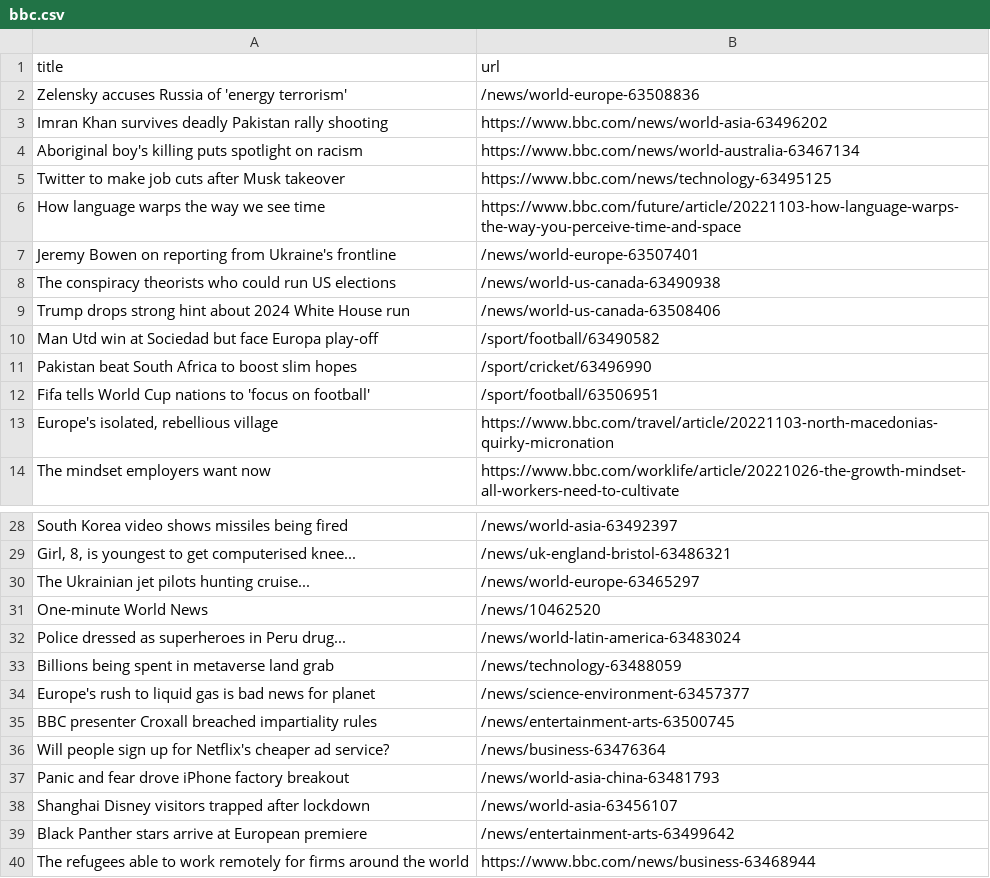
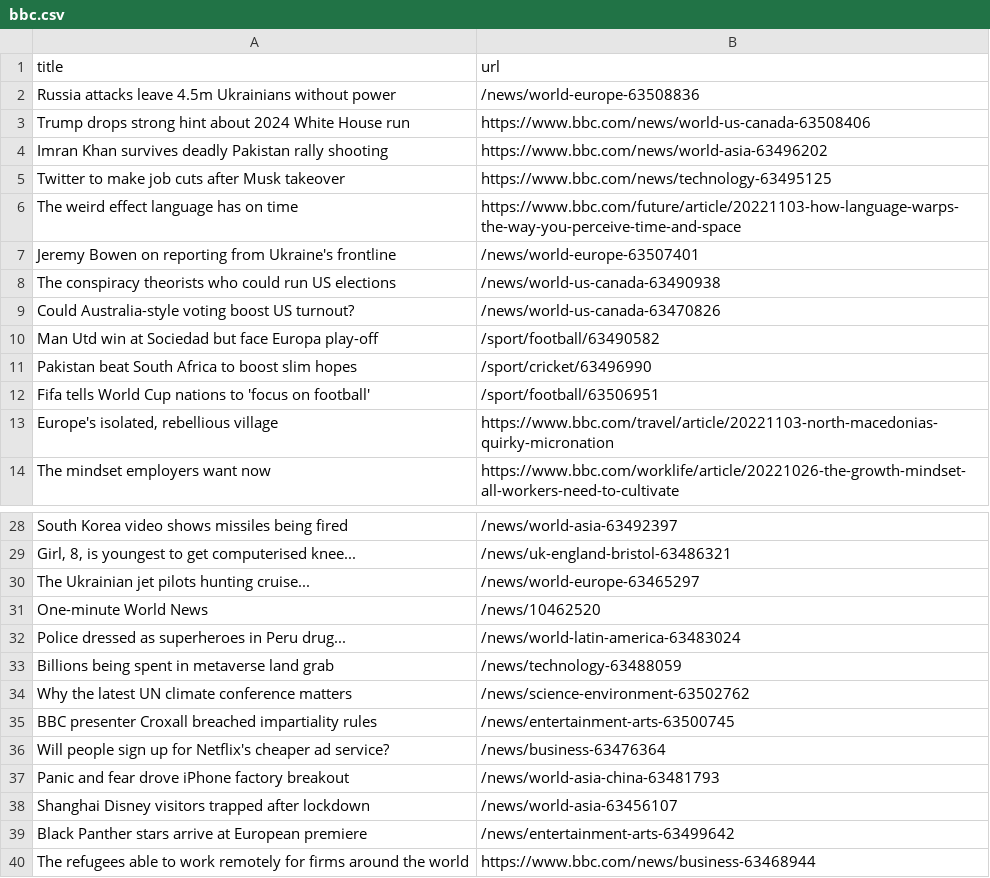
Before and after one commit to bryan-baker/automatic-scraper-bbc, a CSV file: bbc.csv, drawn as a sheet; only a part is shown, gaps mark what is left out.

```diff
--- a/bbc.csv
+++ b/bbc.csv
@@ -1,10 +1,10 @@
 title,url
-Zelensky accuses Russia of 'energy terrorism',/news/world-europe-63508836
+Russia attacks leave 4.5m Ukrainians without power,/news/world-europe-63508836
+Trump drops strong hint about 2024 White House run,https://www.bbc.com/news/world-us-canada-63508406
 Imran Khan survives deadly Pakistan rally shooting,https://www.bbc.com/news/world-asia-63496202
-Aboriginal boy's killing puts spotlight on racism,https://www.bbc.com/news/world-australia-63467134
 Twitter to make job cuts after Musk takeover,https://www.bbc.com/news/technology-63495125
-How language warps the way we see time,https://www.bbc.com/future/article/20221103-how-language-warps-the-way-you-perceive-time-and-space
+The weird effect language has on time,https://www.bbc.com/future/article/20221103-how-language-warps-the-way-you-perceive-time-and-space
 Jeremy Bowen on reporting from Ukraine's frontline,/news/world-europe-63507401
 The conspiracy theorists who could run US elections,/news/world-us-canada-63490938
-Trump drops strong hint about 2024 White House run,/news/world-us-canada-63508406
+Could Australia-style voting boost US turnout?,/news/world-us-canada-63470826
 Man Utd win at Sociedad but face Europa play-off,/sport/football/63490582
@@ -33,3 +33,3 @@ Police dressed as superheroes in Peru drug...,/news/world-latin-america-63483024
 Billions being spent in metaverse land grab,/news/technology-63488059
-Europe's rush to liquid gas is bad news for planet,/news/science-environment-63457377
+Why the latest UN climate conference matters,/news/science-environment-63502762
 BBC presenter Croxall breached impartiality rules,/news/entertainment-arts-63500745
```
